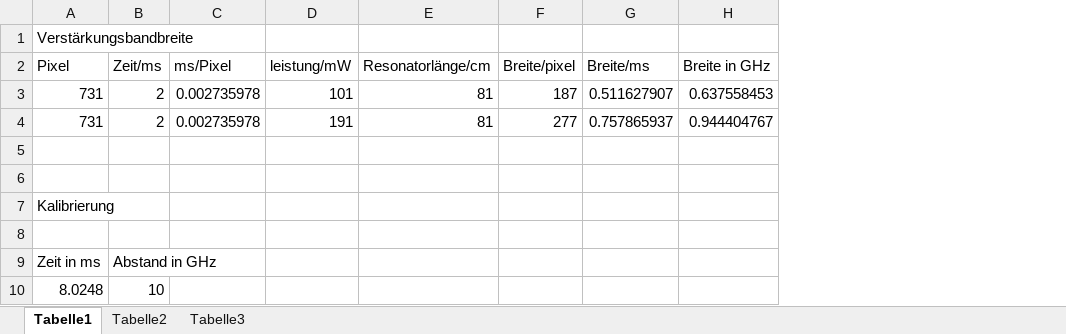
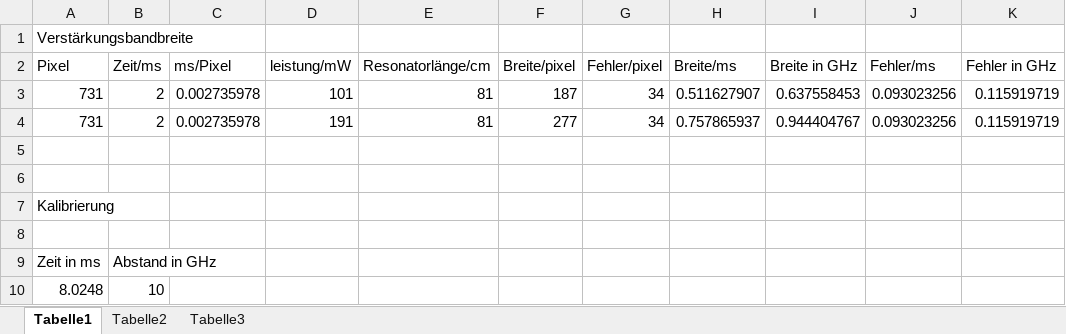
Before and after one commit to Gonozal/Laserresonator-Auswertung, an Excel workbook: Ergebnis Verstärkungsbandbreite.xlsx, sheet Tabelle1, drawn as a sheet; values as stored, in another font and other column widths than the file's, no borders; the diff names each change by its address in the sheet, - before the commit and + after, or states it on an @@ line.

```diff
--- a/Ergebnis Verstärkungsbandbreite.xlsx (sheet Tabelle1)
+++ b/Ergebnis Verstärkungsbandbreite.xlsx (sheet Tabelle1)
+column G (Fehler/pixel), rows 3-4: 34 | 34
+column J (Fehler/ms), rows 3-4: 0.093023256 | 0.093023256
+column K (Fehler in GHz), rows 3-4: 0.115919719 | 0.115919719
```
Also changed, not shown: formulas that keep their value, Ergebnis FWHM in abh der Res Laenge.xlsx, 1 other file.
